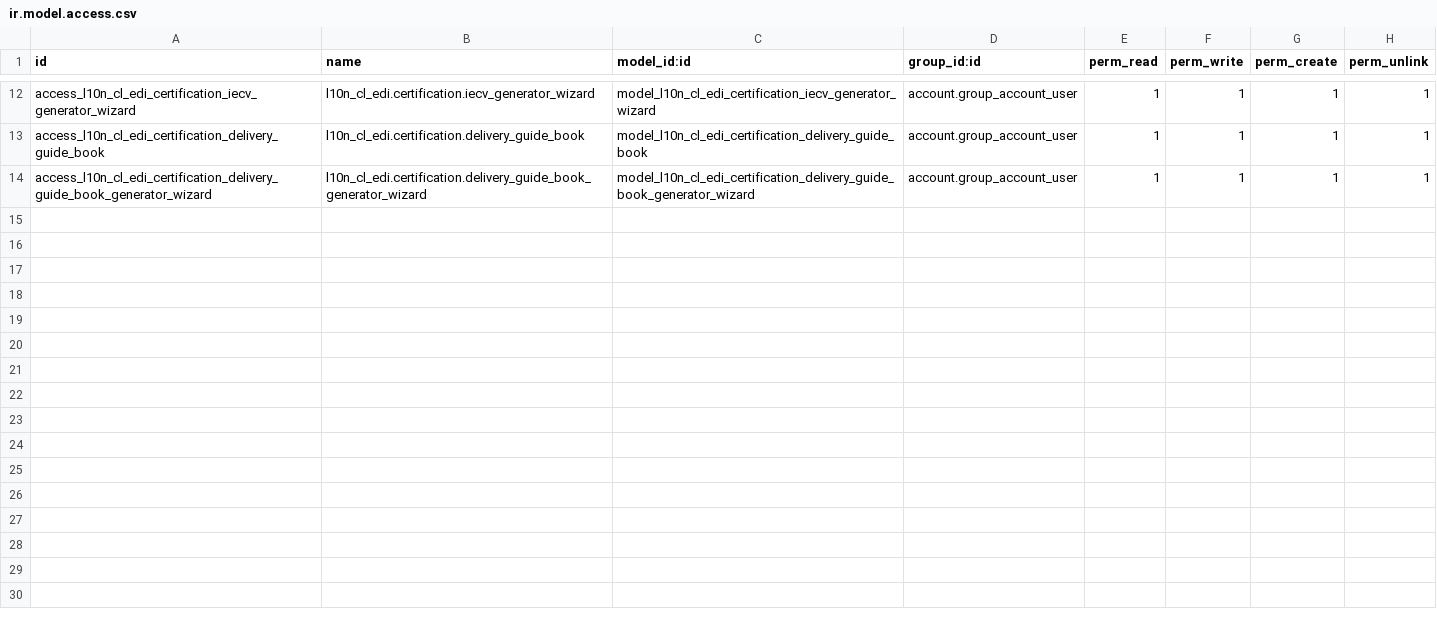
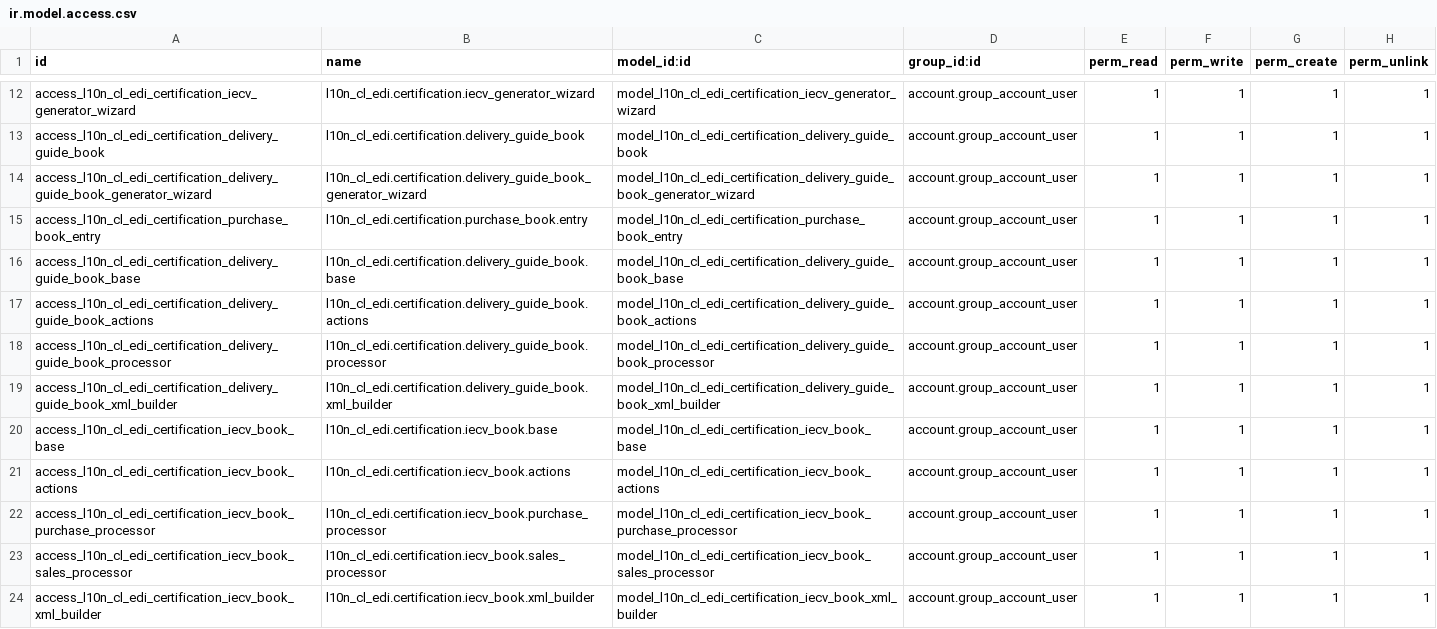
Before and after one commit to mediabox-cl/l10n_cl_edi_certification, a CSV file: security/ir.model.access.csv, drawn as a sheet; only a part is shown, gaps mark what is left out; the diff names each change by its address in the sheet, - before the commit and + after, or states it on an @@ line.

Commit message:
feat(certification_document_generator): Add new access rights for delivery guide and IECV book models

```diff
--- a/security/ir.model.access.csv
+++ b/security/ir.model.access.csv
+row 15: access_l10n_cl_edi_certification_purchase_book_entry | l10n_cl_edi.certification.purchase_book.entry | model_l10n_cl_edi_certification_purchase_book_entry | account.group_account_user | 1 | 1 | 1 | 1
+row 16: access_l10n_cl_edi_certification_delivery_guide_book_base | l10n_cl_edi.certification.delivery_guide_book.base | model_l10n_cl_edi_certification_delivery_guide_book_base | account.group_account_user | 1 | 1 | 1 | 1
+row 17: access_l10n_cl_edi_certification_delivery_guide_book_actions | l10n_cl_edi.certification.delivery_guide_book.actions | model_l10n_cl_edi_certification_delivery_guide_book_actions | account.group_account_user | 1 | 1 | 1 | 1
+row 18: access_l10n_cl_edi_certification_delivery_guide_book_processor | l10n_cl_edi.certification.delivery_guide_book.processor | model_l10n_cl_edi_certification_delivery_guide_book_processor | account.group_account_user | 1 | 1 | 1 | 1
+row 19: access_l10n_cl_edi_certification_delivery_guide_book_xml_builder | l10n_cl_edi.certification.delivery_guide_book.xml_builder | model_l10n_cl_edi_certification_delivery_guide_book_xml_builder | account.group_account_user | 1 | 1 | 1 | 1
+row 20: access_l10n_cl_edi_certification_iecv_book_base | l10n_cl_edi.certification.iecv_book.base | model_l10n_cl_edi_certification_iecv_book_base | account.group_account_user | 1 | 1 | 1 | 1
+row 21: access_l10n_cl_edi_certification_iecv_book_actions | l10n_cl_edi.certification.iecv_book.actions | model_l10n_cl_edi_certification_iecv_book_actions | account.group_account_user | 1 | 1 | 1 | 1
+row 22: access_l10n_cl_edi_certification_iecv_book_purchase_processor | l10n_cl_edi.certification.iecv_book.purchase_processor | model_l10n_cl_edi_certification_iecv_book_purchase_processor | account.group_account_user | 1 | 1 | 1 | 1
+row 23: access_l10n_cl_edi_certification_iecv_book_sales_processor | l10n_cl_edi.certification.iecv_book.sales_processor | model_l10n_cl_edi_certification_iecv_book_sales_processor | account.group_account_user | 1 | 1 | 1 | 1
+row 24: access_l10n_cl_edi_certification_iecv_book_xml_builder | l10n_cl_edi.certification.iecv_book.xml_builder | model_l10n_cl_edi_certification_iecv_book_xml_builder | account.group_account_user | 1 | 1 | 1 | 1
```
